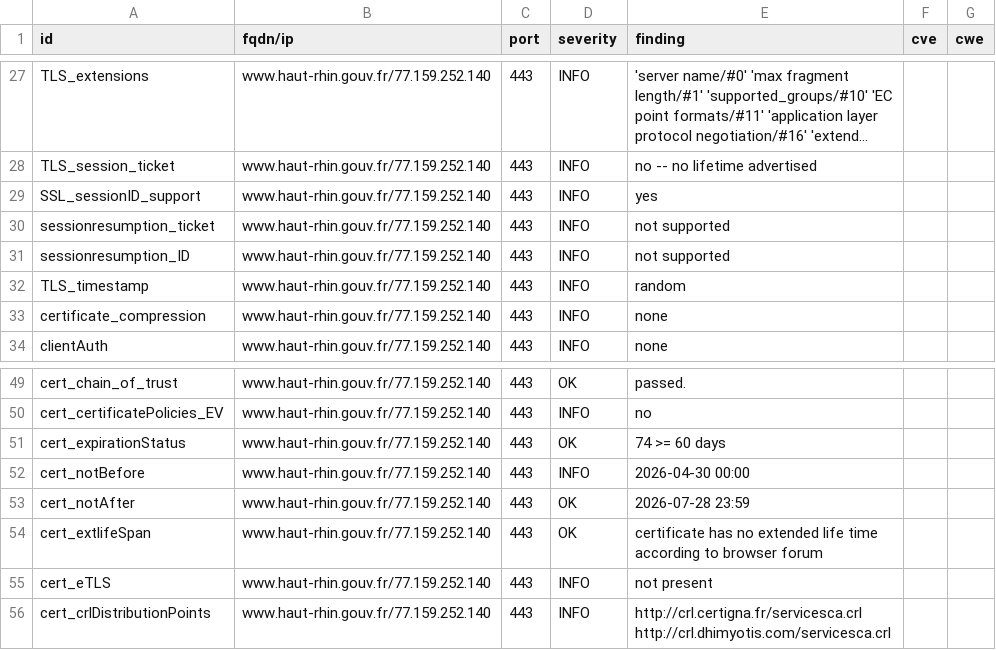
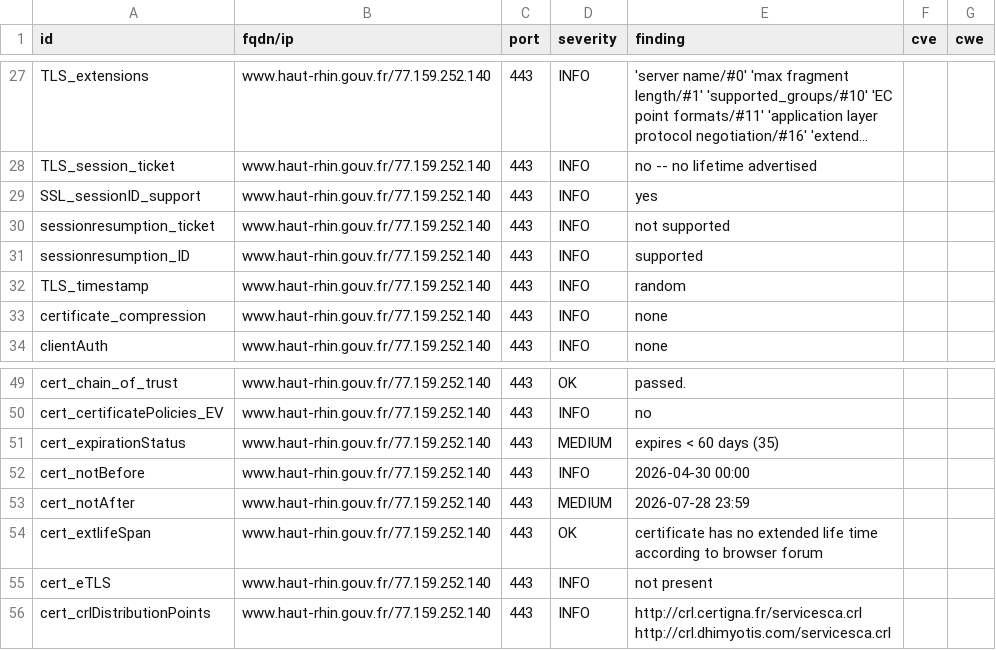
Before and after one commit to dnum-mi/dashlord-extended, a CSV file: results/aHR0cHM6Ly93d3cuaGF1dC1yaGluLmdvdXYuZnI=/testssl.csv, drawn as a sheet; only a part is shown, gaps mark what is left out; long unchanged cells end in ….

```diff
--- a/results/aHR0cHM6Ly93d3cuaGF1dC1yaGluLmdvdXYuZnI=/testssl.csv
+++ b/results/aHR0cHM6Ly93d3cuaGF1dC1yaGluLmdvdXYuZnI=/testssl.csv
@@ -30,3 +30,3 @@
 "sessionresumption_ticket","www.haut-rhin.gouv.fr/77.159.252.140","443","INFO","not supported","",""
-"sessionresumption_ID","www.haut-rhin.gouv.fr/77.159.252.140","443","INFO","not supported","",""
+"sessionresumption_ID","www.haut-rhin.gouv.fr/77.159.252.140","443","INFO","supported","",""
 "TLS_timestamp","www.haut-rhin.gouv.fr/77.159.252.140","443","INFO","random","",""
@@ -50,5 +50,5 @@
 "cert_certificatePolicies_EV","www.haut-rhin.gouv.fr/77.159.252.140","443","INFO","no","",""
-"cert_expirationStatus","www.haut-rhin.gouv.fr/77.159.252.140","443","OK","74 >= 60 days","",""
+"cert_expirationStatus","www.haut-rhin.gouv.fr/77.159.252.140","443","MEDIUM","expires < 60 days (35)","",""
 "cert_notBefore","www.haut-rhin.gouv.fr/77.159.252.140","443","INFO","2026-04-30 00:00","",""
-"cert_notAfter","www.haut-rhin.gouv.fr/77.159.252.140","443","OK","2026-07-28 23:59","",""
+"cert_notAfter","www.haut-rhin.gouv.fr/77.159.252.140","443","MEDIUM","2026-07-28 23:59","",""
 "cert_extlifeSpan","www.haut-rhin.gouv.fr/77.159.252.140","443","OK","certificate has no extended life time according to browser forum","",""
```
Also changed, not shown: 7 other files.
